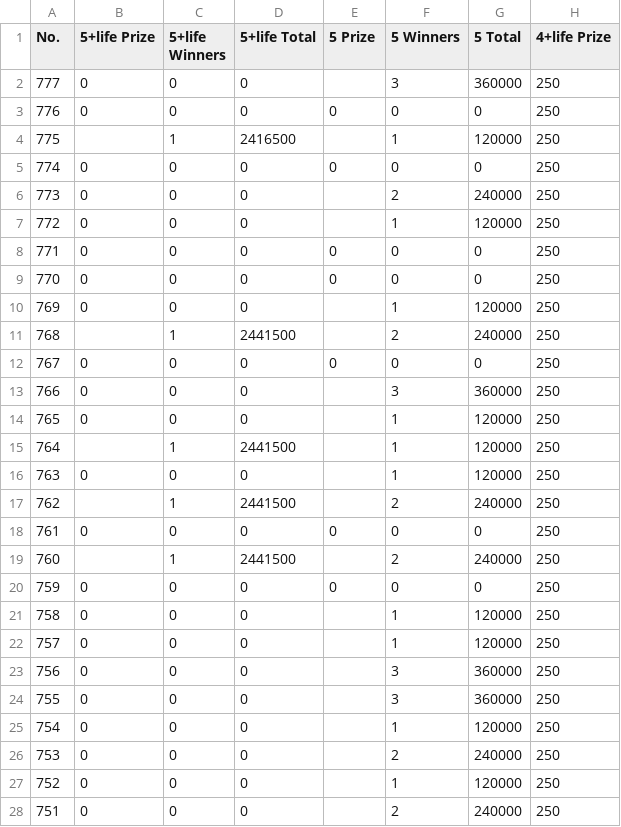
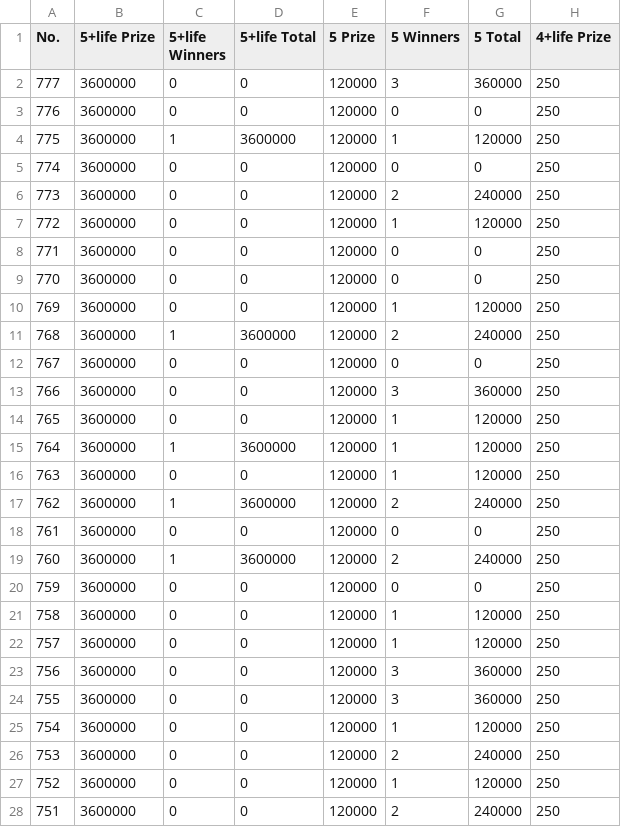
Before and after one commit to muckypaws/lottery-data, a CSV file: set_for_life_prizes.csv, drawn as a sheet; only a part is shown; the diff covers the shown part only; the diff names each change by its address in the sheet, - before the commit and + after, or states it on an @@ line.

```diff
--- a/set_for_life_prizes.csv
+++ b/set_for_life_prizes.csv
-B2:B3 (5+life Prize): 0
+B2:B3 (5+life Prize): 3600000
-E2 (5 Prize): (empty)
+E2 (5 Prize): 120000
-E3 (5 Prize): 0
+E3 (5 Prize): 120000
-B4 (5+life Prize): (empty)
+B4 (5+life Prize): 3600000
-D4 (5+life Total): 2416500
+D4 (5+life Total): 3600000
-E4 (5 Prize): (empty)
+E4 (5 Prize): 120000
-B5:B10 (5+life Prize): 0
+B5:B10 (5+life Prize): 3600000
-E5 (5 Prize): 0
+E5 (5 Prize): 120000
-E6:E7 (5 Prize): (empty)
+E6:E7 (5 Prize): 120000
-E8:E9 (5 Prize): 0
+E8:E9 (5 Prize): 120000
-E10:E11 (5 Prize): (empty)
+E10:E11 (5 Prize): 120000
-B11 (5+life Prize): (empty)
+B11 (5+life Prize): 3600000
-D11 (5+life Total): 2441500
+D11 (5+life Total): 3600000
-B12:B14 (5+life Prize): 0
+B12:B14 (5+life Prize): 3600000
-E12 (5 Prize): 0
+E12 (5 Prize): 120000
-E13:E17 (5 Prize): (empty)
+E13:E17 (5 Prize): 120000
-B15 (5+life Prize): (empty)
+B15 (5+life Prize): 3600000
-D15 (5+life Total): 2441500
+D15 (5+life Total): 3600000
-B16 (5+life Prize): 0
+B16 (5+life Prize): 3600000
-B17 (5+life Prize): (empty)
+B17 (5+life Prize): 3600000
-D17 (5+life Total): 2441500
+D17 (5+life Total): 3600000
-B18 (5+life Prize): 0
+B18 (5+life Prize): 3600000
-E18 (5 Prize): 0
+E18 (5 Prize): 120000
-B19 (5+life Prize): (empty)
+B19 (5+life Prize): 3600000
-D19 (5+life Total): 2441500
+D19 (5+life Total): 3600000
-E19 (5 Prize): (empty)
+E19 (5 Prize): 120000
-B20:B28 (5+life Prize): 0
+B20:B28 (5+life Prize): 3600000
-E20 (5 Prize): 0
+E20 (5 Prize): 120000
-E21:E28 (5 Prize): (empty)
+E21:E28 (5 Prize): 120000
```
Also changed, not shown: 70 edited cells elsewhere in this file, 9 other files.
